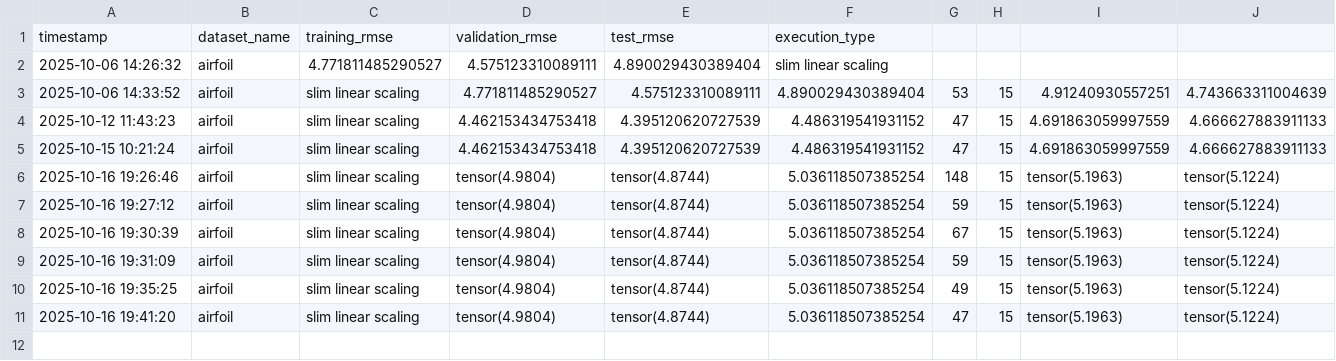
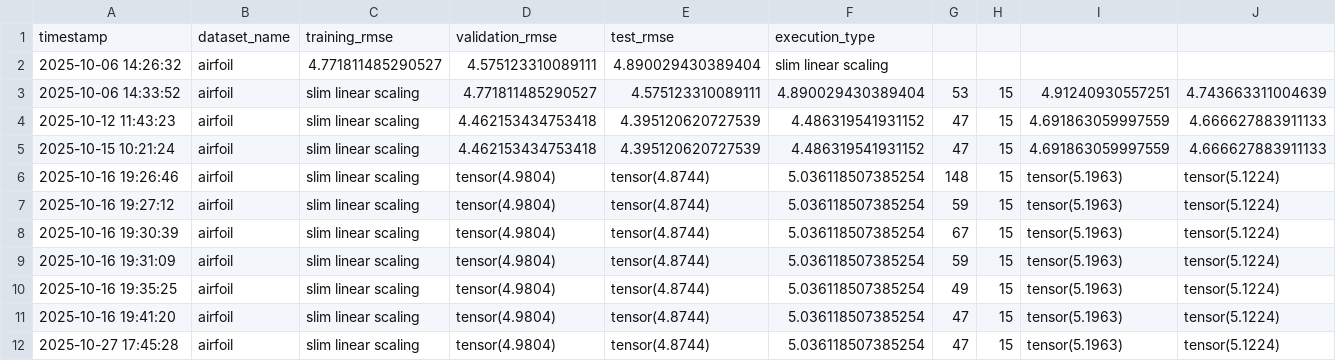
Before and after one commit to lachlanjs/species-ss-slim-gsgp, a CSV file: slim_gsgp/log/results_slim.csv, drawn as a sheet; only a part is shown; rows hold the shown columns only; the diff names each change by its address in the sheet, - before the commit and + after, or states it on an @@ line.

```diff
--- a/slim_gsgp/log/results_slim.csv
+++ b/slim_gsgp/log/results_slim.csv
+row 12: 2025-10-27 17:45:28 | airfoil | slim linear scaling | tensor(4.9804) | tensor(4.8744) | 5.036118507385254 | 47 | 15 | tensor(5.1963) | tensor(5.1224)
```
Also changed, not shown: 20 other files.
